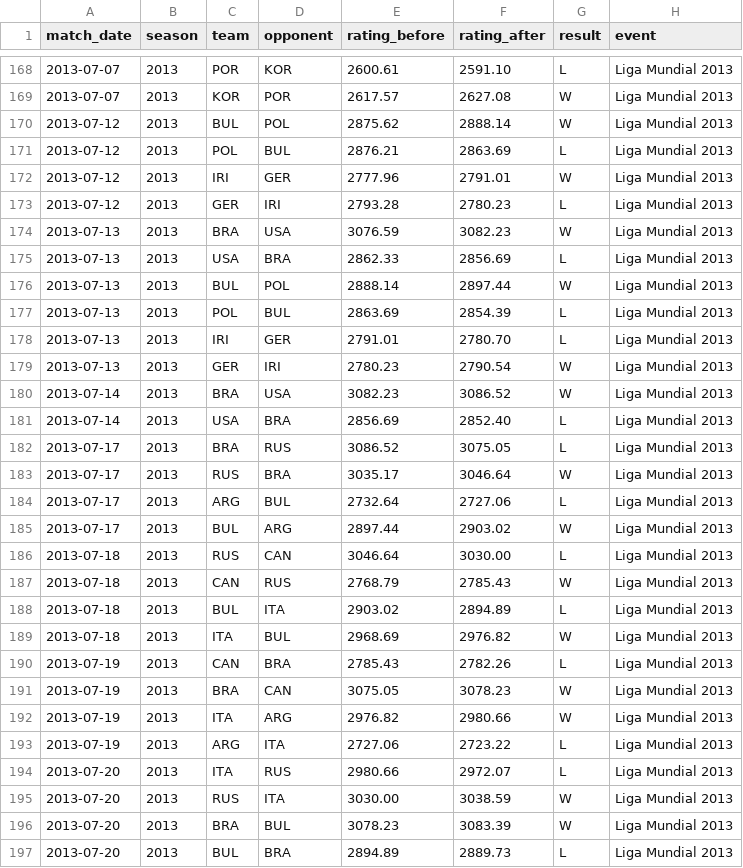
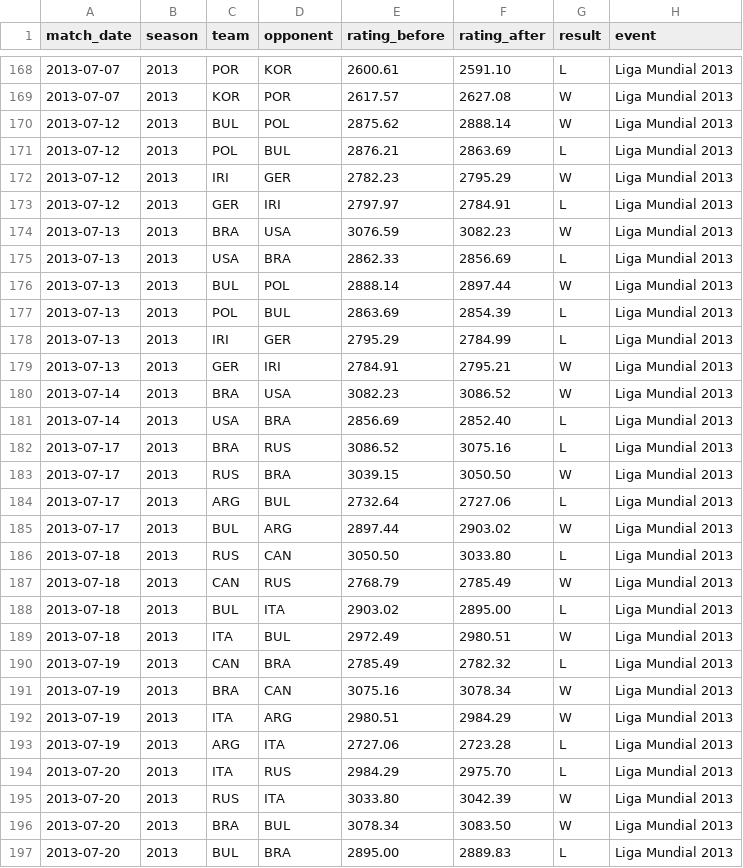
Before and after one commit to dmmarcolino/volei-elo-rating, a CSV file: data/historico_ratings.csv, drawn as a sheet; only a part is shown, gaps mark what is left out; the diff covers the shown part only.

```diff
--- a/data/historico_ratings.csv
+++ b/data/historico_ratings.csv
@@ -171,4 +171,4 @@ match_date,season,team,opponent,rating_before,rating_after,result,event
 2013-07-12,2013,POL,BUL,2876.21,2863.69,L,Liga Mundial 2013
-2013-07-12,2013,IRI,GER,2777.96,2791.01,W,Liga Mundial 2013
-2013-07-12,2013,GER,IRI,2793.28,2780.23,L,Liga Mundial 2013
+2013-07-12,2013,IRI,GER,2782.23,2795.29,W,Liga Mundial 2013
+2013-07-12,2013,GER,IRI,2797.97,2784.91,L,Liga Mundial 2013
 2013-07-13,2013,BRA,USA,3076.59,3082.23,W,Liga Mundial 2013
@@ -177,21 +177,21 @@ match_date,season,team,opponent,rating_before,rating_after,result,event
 2013-07-13,2013,POL,BUL,2863.69,2854.39,L,Liga Mundial 2013
-2013-07-13,2013,IRI,GER,2791.01,2780.70,L,Liga Mundial 2013
-2013-07-13,2013,GER,IRI,2780.23,2790.54,W,Liga Mundial 2013
+2013-07-13,2013,IRI,GER,2795.29,2784.99,L,Liga Mundial 2013
+2013-07-13,2013,GER,IRI,2784.91,2795.21,W,Liga Mundial 2013
 2013-07-14,2013,BRA,USA,3082.23,3086.52,W,Liga Mundial 2013
 2013-07-14,2013,USA,BRA,2856.69,2852.40,L,Liga Mundial 2013
-2013-07-17,2013,BRA,RUS,3086.52,3075.05,L,Liga Mundial 2013
-2013-07-17,2013,RUS,BRA,3035.17,3046.64,W,Liga Mundial 2013
+2013-07-17,2013,BRA,RUS,3086.52,3075.16,L,Liga Mundial 2013
+2013-07-17,2013,RUS,BRA,3039.15,3050.50,W,Liga Mundial 2013
 2013-07-17,2013,ARG,BUL,2732.64,2727.06,L,Liga Mundial 2013
 2013-07-17,2013,BUL,ARG,2897.44,2903.02,W,Liga Mundial 2013
-2013-07-18,2013,RUS,CAN,3046.64,3030.00,L,Liga Mundial 2013
-2013-07-18,2013,CAN,RUS,2768.79,2785.43,W,Liga Mundial 2013
-2013-07-18,2013,BUL,ITA,2903.02,2894.89,L,Liga Mundial 2013
-2013-07-18,2013,ITA,BUL,2968.69,2976.82,W,Liga Mundial 2013
-2013-07-19,2013,CAN,BRA,2785.43,2782.26,L,Liga Mundial 2013
-2013-07-19,2013,BRA,CAN,3075.05,3078.23,W,Liga Mundial 2013
-2013-07-19,2013,ITA,ARG,2976.82,2980.66,W,Liga Mundial 2013
-2013-07-19,2013,ARG,ITA,2727.06,2723.22,L,Liga Mundial 2013
-2013-07-20,2013,ITA,RUS,2980.66,2972.07,L,Liga Mundial 2013
-2013-07-20,2013,RUS,ITA,3030.00,3038.59,W,Liga Mundial 2013
-2013-07-20,2013,BRA,BUL,3078.23,3083.39,W,Liga Mundial 2013
-2013-07-20,2013,BUL,BRA,2894.89,2889.73,L,Liga Mundial 2013
+2013-07-18,2013,RUS,CAN,3050.50,3033.80,L,Liga Mundial 2013
+2013-07-18,2013,CAN,RUS,2768.79,2785.49,W,Liga Mundial 2013
+2013-07-18,2013,BUL,ITA,2903.02,2895.00,L,Liga Mundial 2013
+2013-07-18,2013,ITA,BUL,2972.49,2980.51,W,Liga Mundial 2013
+2013-07-19,2013,CAN,BRA,2785.49,2782.32,L,Liga Mundial 2013
+2013-07-19,2013,BRA,CAN,3075.16,3078.34,W,Liga Mundial 2013
+2013-07-19,2013,ITA,ARG,2980.51,2984.29,W,Liga Mundial 2013
+2013-07-19,2013,ARG,ITA,2727.06,2723.28,L,Liga Mundial 2013
+2013-07-20,2013,ITA,RUS,2984.29,2975.70,L,Liga Mundial 2013
+2013-07-20,2013,RUS,ITA,3033.80,3042.39,W,Liga Mundial 2013
+2013-07-20,2013,BRA,BUL,3078.34,3083.50,W,Liga Mundial 2013
+2013-07-20,2013,BUL,BRA,2895.00,2889.83,L,Liga Mundial 2013
```
Also changed, not shown: 162 edited cells elsewhere in this file, data/partidas.csv, data/ratings_atuais.csv, 2 other files.
